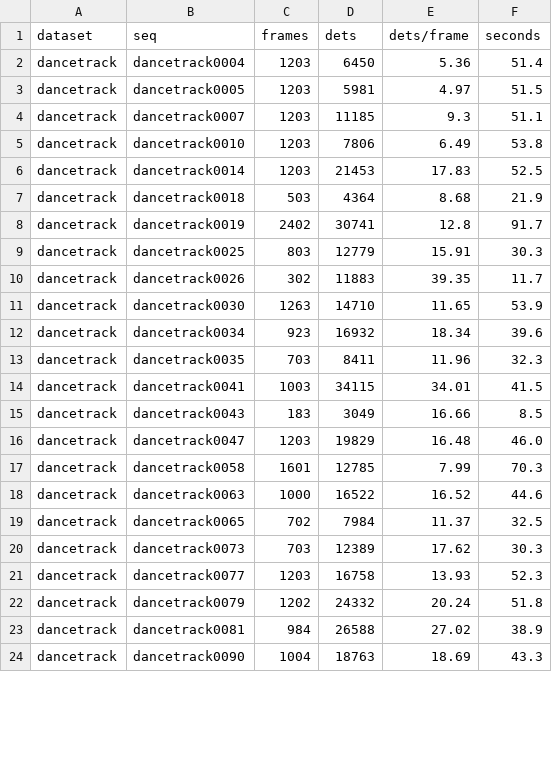
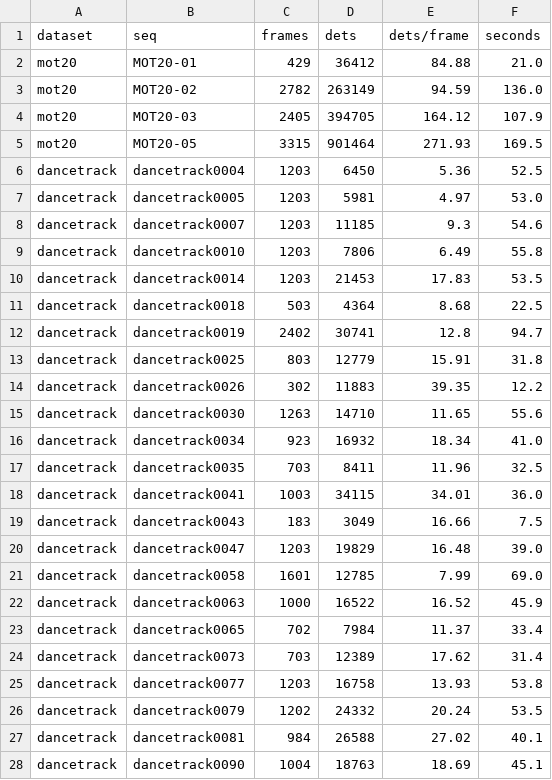
Before and after one commit to feb027/hibah-riset, a CSV file: experiments/s2_tracker/detection_stats.csv, drawn as a sheet; only a part is shown; the diff covers the shown part only.

```diff
--- a/experiments/s2_tracker/detection_stats.csv
+++ b/experiments/s2_tracker/detection_stats.csv
@@ -1,24 +1,28 @@
 dataset,seq,frames,dets,dets/frame,seconds
-dancetrack,dancetrack0004,1203,6450,5.36,51.4
-dancetrack,dancetrack0005,1203,5981,4.97,51.5
-dancetrack,dancetrack0007,1203,11185,9.3,51.1
-dancetrack,dancetrack0010,1203,7806,6.49,53.8
-dancetrack,dancetrack0014,1203,21453,17.83,52.5
-dancetrack,dancetrack0018,503,4364,8.68,21.9
-dancetrack,dancetrack0019,2402,30741,12.8,91.7
-dancetrack,dancetrack0025,803,12779,15.91,30.3
-dancetrack,dancetrack0026,302,11883,39.35,11.7
-dancetrack,dancetrack0030,1263,14710,11.65,53.9
-dancetrack,dancetrack0034,923,16932,18.34,39.6
-dancetrack,dancetrack0035,703,8411,11.96,32.3
-dancetrack,dancetrack0041,1003,34115,34.01,41.5
-dancetrack,dancetrack0043,183,3049,16.66,8.5
-dancetrack,dancetrack0047,1203,19829,16.48,46.0
-dancetrack,dancetrack0058,1601,12785,7.99,70.3
-dancetrack,dancetrack0063,1000,16522,16.52,44.6
-dancetrack,dancetrack0065,702,7984,11.37,32.5
-dancetrack,dancetrack0073,703,12389,17.62,30.3
-dancetrack,dancetrack0077,1203,16758,13.93,52.3
-dancetrack,dancetrack0079,1202,24332,20.24,51.8
-dancetrack,dancetrack0081,984,26588,27.02,38.9
-dancetrack,dancetrack0090,1004,18763,18.69,43.3
+mot20,MOT20-01,429,36412,84.88,21.0
+mot20,MOT20-02,2782,263149,94.59,136.0
+mot20,MOT20-03,2405,394705,164.12,107.9
+mot20,MOT20-05,3315,901464,271.93,169.5
+dancetrack,dancetrack0004,1203,6450,5.36,52.5
+dancetrack,dancetrack0005,1203,5981,4.97,53.0
+dancetrack,dancetrack0007,1203,11185,9.3,54.6
+dancetrack,dancetrack0010,1203,7806,6.49,55.8
+dancetrack,dancetrack0014,1203,21453,17.83,53.5
+dancetrack,dancetrack0018,503,4364,8.68,22.5
+dancetrack,dancetrack0019,2402,30741,12.8,94.7
+dancetrack,dancetrack0025,803,12779,15.91,31.8
+dancetrack,dancetrack0026,302,11883,39.35,12.2
+dancetrack,dancetrack0030,1263,14710,11.65,55.6
+dancetrack,dancetrack0034,923,16932,18.34,41.0
+dancetrack,dancetrack0035,703,8411,11.96,32.5
+dancetrack,dancetrack0041,1003,34115,34.01,36.0
+dancetrack,dancetrack0043,183,3049,16.66,7.5
+dancetrack,dancetrack0047,1203,19829,16.48,39.0
+dancetrack,dancetrack0058,1601,12785,7.99,69.0
+dancetrack,dancetrack0063,1000,16522,16.52,45.9
+dancetrack,dancetrack0065,702,7984,11.37,33.4
+dancetrack,dancetrack0073,703,12389,17.62,31.4
+dancetrack,dancetrack0077,1203,16758,13.93,53.8
+dancetrack,dancetrack0079,1202,24332,20.24,53.5
+dancetrack,dancetrack0081,984,26588,27.02,40.1
+dancetrack,dancetrack0090,1004,18763,18.69,45.1
```
Also changed, not shown: 2 edited cells elsewhere in this file, experiments/s2_tracker/eval_results.csv, experiments/s2_tracker/trackeval_trackers/mot20/ocsort/pedestrian_detailed.csv, 5 other files.
